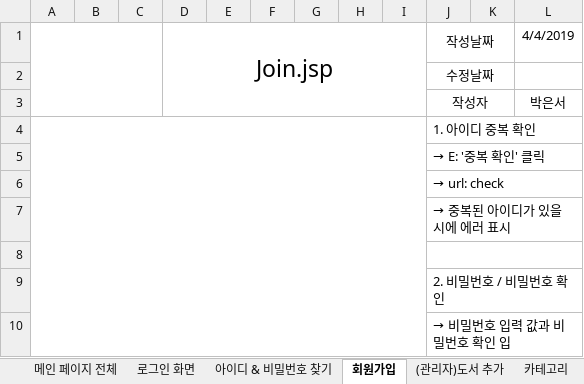
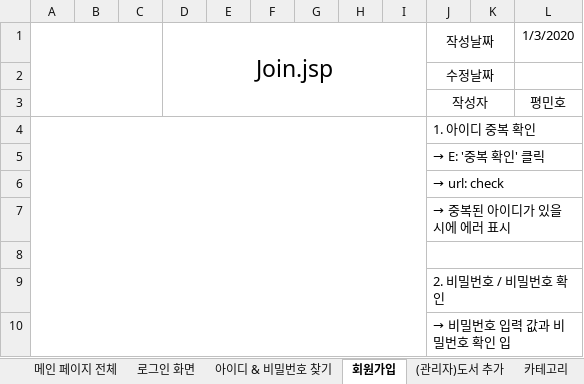
Before and after one commit to ha9011/my-repo, an Excel workbook: 살아보다.xlsx, sheet 회원가입, drawn as a sheet; only a part is shown; values as stored, in another font and other column widths than the file's, no borders; charts and pictures not drawn; the diff names each change by its address in the sheet, - before the commit and + after, or states it on an @@ line.

```diff
--- a/살아보다.xlsx (sheet 회원가입)
+++ b/살아보다.xlsx (sheet 회원가입)
-L1: 4/4/2019
+L1: 1/3/2020
-L3: 박은서
+L3: 평민호
```
Also changed, not shown: sheet 로그인 화면, charts or pictures.
